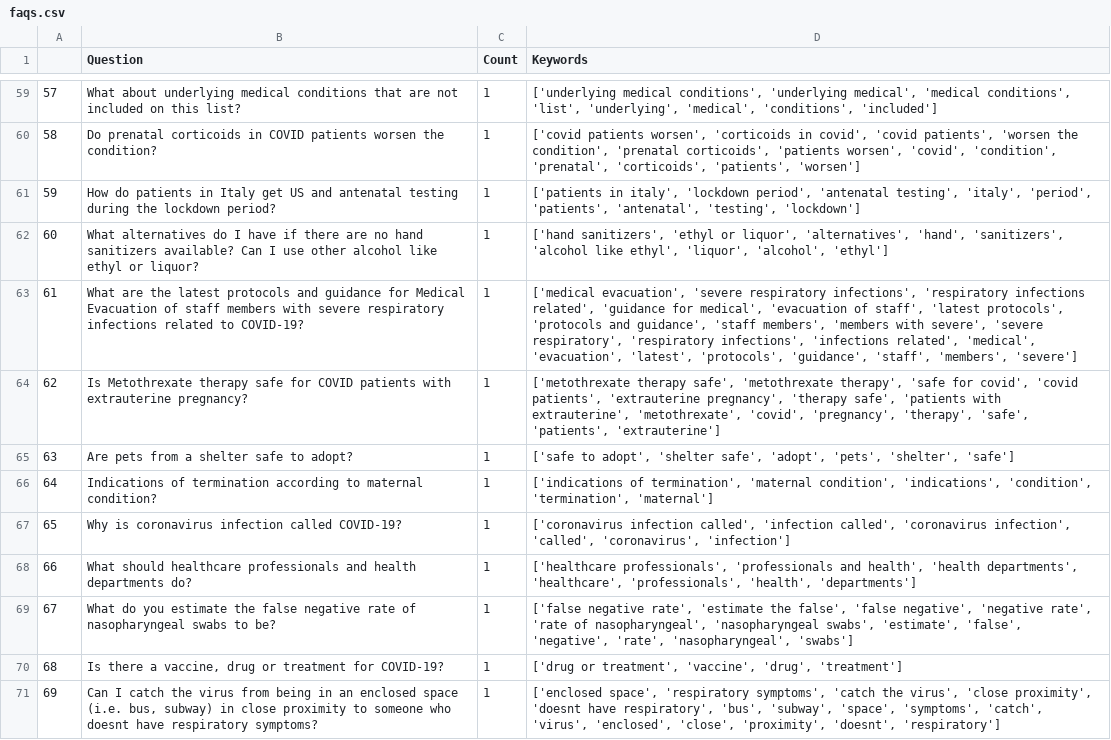
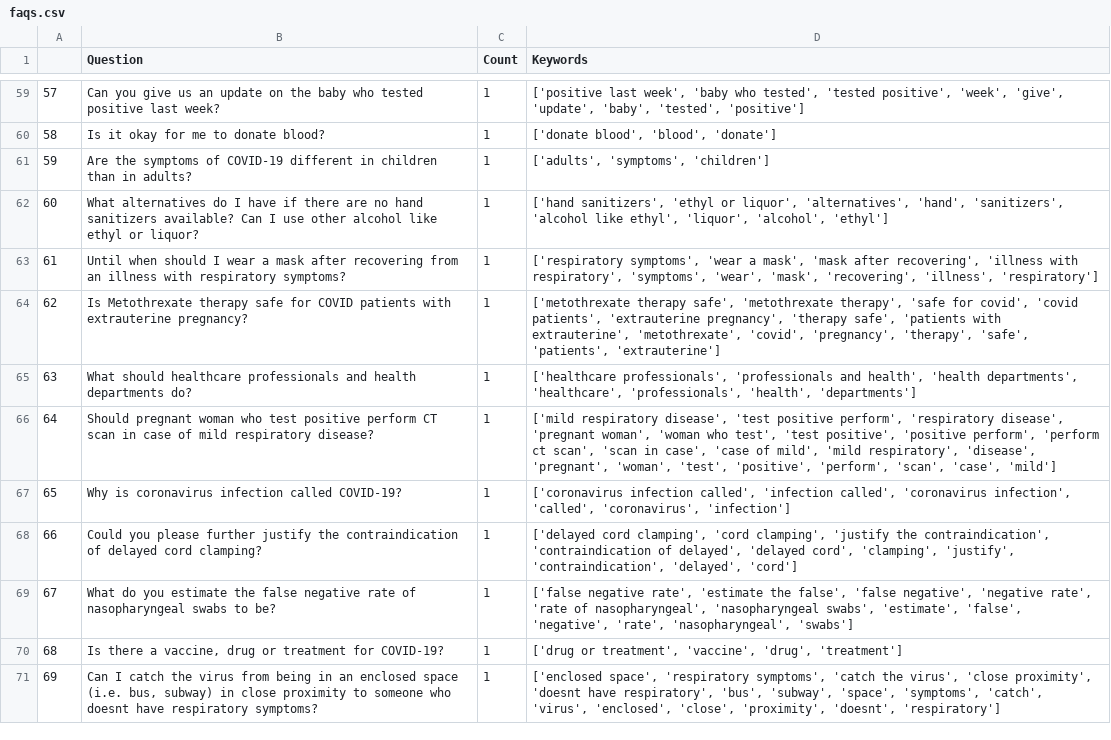
Before and after one commit to srinivasraman18/Covid19SearchEngine, a CSV file: faqs.csv, drawn as a sheet; only a part is shown, gaps mark what is left out; the diff covers the shown part only.

```diff
--- a/faqs.csv
+++ b/faqs.csv
@@ -59,11 +59,11 @@
-57,What about underlying medical conditions that are not included on this list?,1,"['underlying medical conditions', 'underlying medical', 'medical conditions', 'list', 'underlying', 'medical', 'conditions', 'included']"
-58,Do prenatal corticoids in COVID patients worsen the condition?,1,"['covid patients worsen', 'corticoids in covid', 'covid patients', 'worsen the condition', 'prenatal corticoids', 'patients worsen', 'covid', 'condition', 'prenatal', 'corticoids', 'patients', 'worsen']"
-59,How do patients in Italy get US and antenatal testing during the lockdown period?,1,"['patients in italy', 'lockdown period', 'antenatal testing', 'italy', 'period', 'patients', 'antenatal', 'testing', 'lockdown']"
+57,Can you give us an update on the baby who tested positive last week?,1,"['positive last week', 'baby who tested', 'tested positive', 'week', 'give', 'update', 'baby', 'tested', 'positive']"
+58,Is it okay for me to donate blood?,1,"['donate blood', 'blood', 'donate']"
+59,Are the symptoms of COVID-19 different in children than in adults?,1,"['adults', 'symptoms', 'children']"
 60,What alternatives do I have if there are no hand sanitizers available? Can I use other alcohol like ethyl or liquor?,1,"['hand sanitizers', 'ethyl or liquor', 'alternatives', 'hand', 'sanitizers', 'alcohol like ethyl', 'liquor', 'alcohol', 'ethyl']"
-61,What are the latest protocols and guidance for Medical Evacuation of staff members with severe respiratory infections related to COVID-19?,1,"['medical evacuation', 'severe respiratory infections', 'respiratory infections related', 'guidance for medical', 'evacuation of staff', 'latest protocols', 'protocols and guidance', 'staff members', 'members with severe', 'severe respiratory', 'respiratory infections', 'infections related', 'medical', 'evacuation', 'latest', 'protocols', 'guidance', 'staff', 'members', 'severe']"
+61,Until when should I wear a mask after recovering from an illness with respiratory symptoms?,1,"['respiratory symptoms', 'wear a mask', 'mask after recovering', 'illness with respiratory', 'symptoms', 'wear', 'mask', 'recovering', 'illness', 'respiratory']"
 62,Is Metothrexate therapy safe for COVID patients with extrauterine pregnancy?,1,"['metothrexate therapy safe', 'metothrexate therapy', 'safe for covid', 'covid patients', 'extrauterine pregnancy', 'therapy safe', 'patients with extrauterine', 'metothrexate', 'covid', 'pregnancy', 'therapy', 'safe', 'patients', 'extrauterine']"
-63,Are pets from a shelter safe to adopt?,1,"['safe to adopt', 'shelter safe', 'adopt', 'pets', 'shelter', 'safe']"
-64,Indications of termination according to maternal condition?,1,"['indications of termination', 'maternal condition', 'indications', 'condition', 'termination', 'maternal']"
+63,What should healthcare professionals and health departments do?,1,"['healthcare professionals', 'professionals and health', 'health departments', 'healthcare', 'professionals', 'health', 'departments']"
+64,Should pregnant woman who test positive perform CT scan in case of mild respiratory disease?,1,"['mild respiratory disease', 'test positive perform', 'respiratory disease', 'pregnant woman', 'woman who test', 'test positive', 'positive perform', 'perform ct scan', 'scan in case', 'case of mild', 'mild respiratory', 'disease', 'pregnant', 'woman', 'test', 'positive', 'perform', 'scan', 'case', 'mild']"
 65,Why is coronavirus infection called COVID-19?,1,"['coronavirus infection called', 'infection called', 'coronavirus infection', 'called', 'coronavirus', 'infection']"
-66,What should healthcare professionals and health departments do?,1,"['healthcare professionals', 'professionals and health', 'health departments', 'healthcare', 'professionals', 'health', 'departments']"
+66,Could you please further justify the contraindication of delayed cord clamping?,1,"['delayed cord clamping', 'cord clamping', 'justify the contraindication', 'contraindication of delayed', 'delayed cord', 'clamping', 'justify', 'contraindication', 'delayed', 'cord']"
 67,What do you estimate the false negative rate of nasopharyngeal swabs to be?,1,"['false negative rate', 'estimate the false', 'false negative', 'negative rate', 'rate of nasopharyngeal', 'nasopharyngeal swabs', 'estimate', 'false', 'negative', 'rate', 'nasopharyngeal', 'swabs']"
```
Also changed, not shown: 107 edited cells elsewhere in this file, 1 other file.
